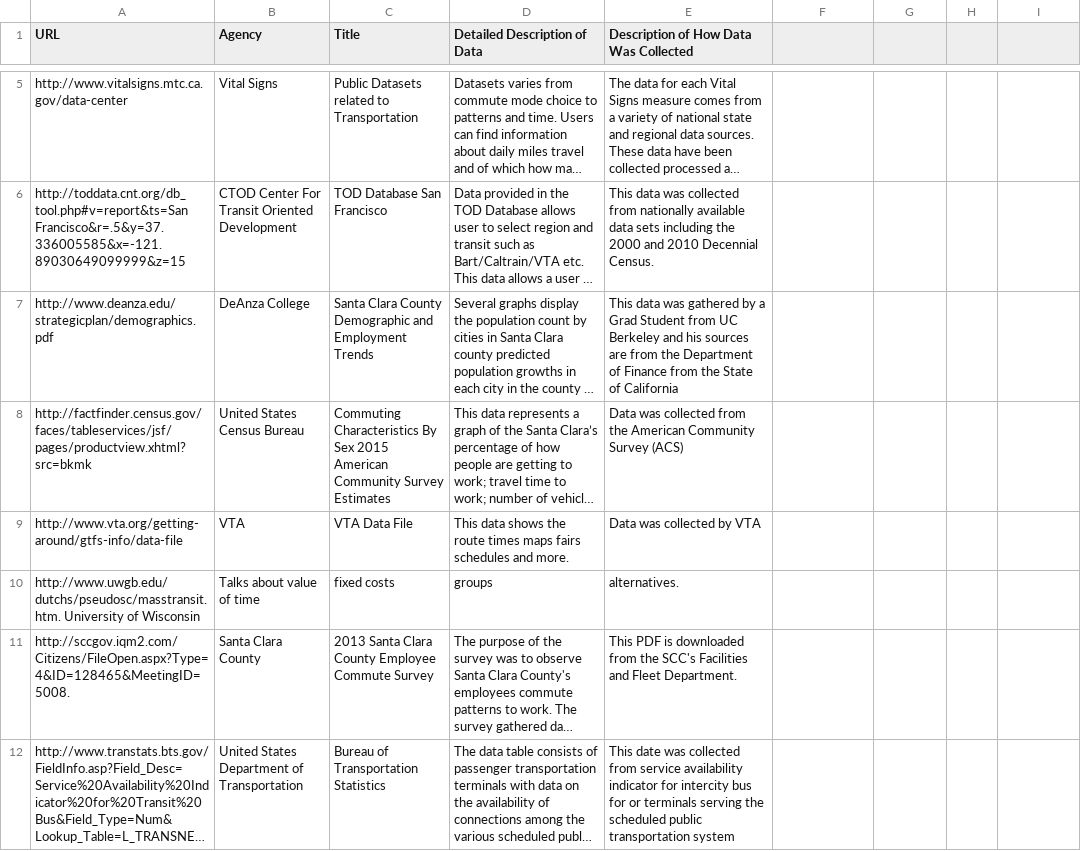
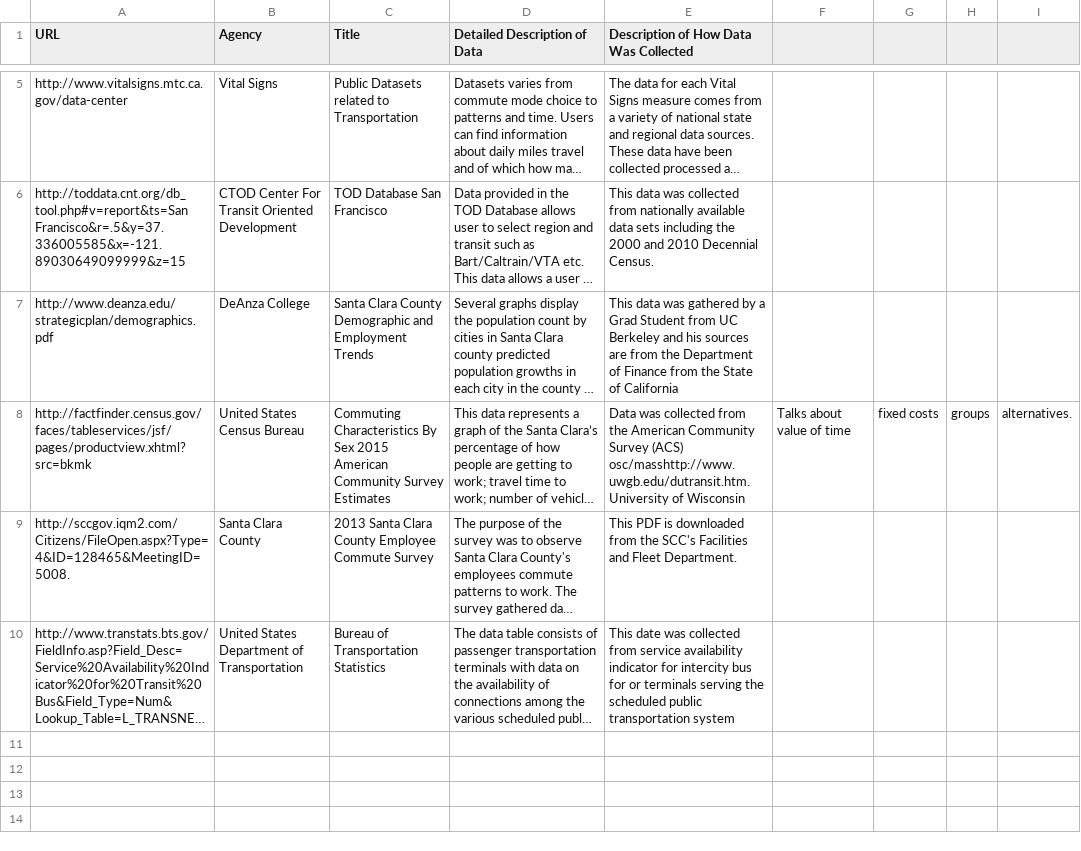
Before and after one commit to vta/Data-Gathering, a CSV file: Data.csv, drawn as a sheet; only a part is shown, gaps mark what is left out; long unchanged cells end in …; the diff names each change by its address in the sheet, - before the commit and + after, or states it on an @@ line.

Commit message:
Update Data.csv

```diff
--- a/Data.csv
+++ b/Data.csv
-E8: …Survey (ACS)
+E8: …Survey (ACS) osc/masshttp://www.uwgb.edu/dutransit.htm. University of Wisconsin
-F8: (empty)
+F8: Talks about value of time
-G8: (empty)
+G8: fixed costs
-H8: (empty)
+H8: groups
-I8: (empty)
+I8: alternatives.
-row 9: http://www.vta.org/getting-around/gtfs-info/data-file | VTA | VTA Data File | This data shows the route times maps fairs schedules and more. | Data was collected by VTA
-row 10: http://www.uwgb.edu/dutchs/pseudosc/masstransit.htm. University of Wisconsin | Talks about value of time | fixed costs | groups | alternatives.
```
